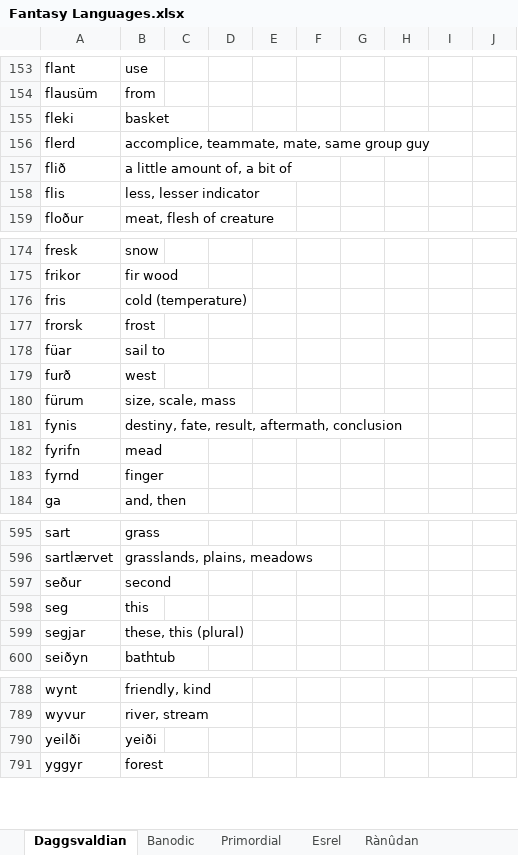
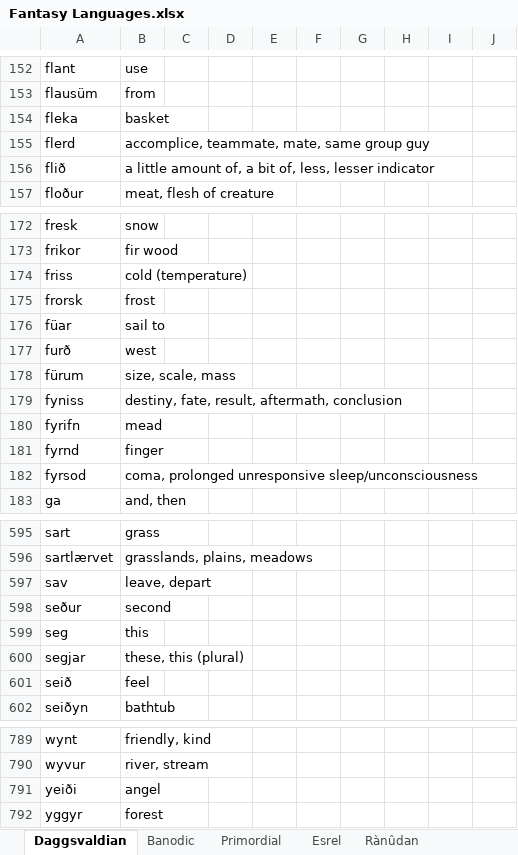
Before and after one commit to Oneo64/Aldpor, an Excel workbook: Conlangs/Fantasy Languages.xlsx, sheet Daggsvaldian, drawn as a sheet; only a part is shown, gaps mark what is left out; values as stored, in another font and other column widths than the file's, no borders; charts and pictures not drawn; removed rows and columns are numbered as before the commit, all else as after; the diff covers the shown part only; the diff names each change by its address in the sheet, - before the commit and + after, or states it on an @@ line.

```diff
--- a/Conlangs/Fantasy Languages.xlsx (sheet Daggsvaldian)
+++ b/Conlangs/Fantasy Languages.xlsx (sheet Daggsvaldian)
-A154: fleki
+A154: fleka
-B156: a little amount of, a bit of
+B156: a little amount of, a bit of, less, lesser indicator
-row 158: flis | less, lesser indicator
-A174: fris
+A174: friss
-A179: fynis
+A179: fyniss
+row 182: fyrsod | coma, prolonged unresponsive sleep/unconsciousness
+row 597: sav | leave, depart
+row 601: seið | feel
-row 790: yeilði | yeiði
+row 791: yeiði | angel
```
Also changed, not shown: 8 added rows, 9 removed rows and 30 edited cells elsewhere in this sheet.
